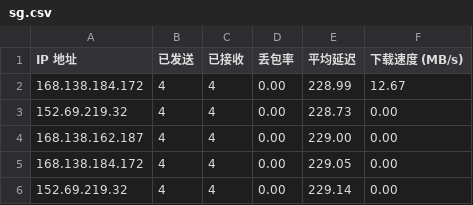
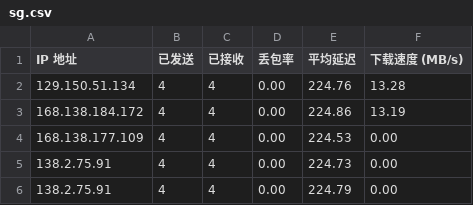
Before and after one commit to tcjhhjfwyxgs/CFCDN-Auto, a CSV file: CloudflareST/sg.csv, drawn as a sheet.

```diff
--- a/CloudflareST/sg.csv
+++ b/CloudflareST/sg.csv
@@ -1,6 +1,6 @@
 IP 地址,已发送,已接收,丢包率,平均延迟,下载速度 (MB/s)
-168.138.184.172,4,4,0.00,228.99,12.67
-152.69.219.32,4,4,0.00,228.73,0.00
-168.138.162.187,4,4,0.00,229.00,0.00
-168.138.184.172,4,4,0.00,229.05,0.00
-152.69.219.32,4,4,0.00,229.14,0.00
+129.150.51.134,4,4,0.00,224.76,13.28
+168.138.184.172,4,4,0.00,224.86,13.19
+168.138.177.109,4,4,0.00,224.53,0.00
+138.2.75.91,4,4,0.00,224.73,0.00
+138.2.75.91,4,4,0.00,224.79,0.00
```
Also changed, not shown: 2 other files.
